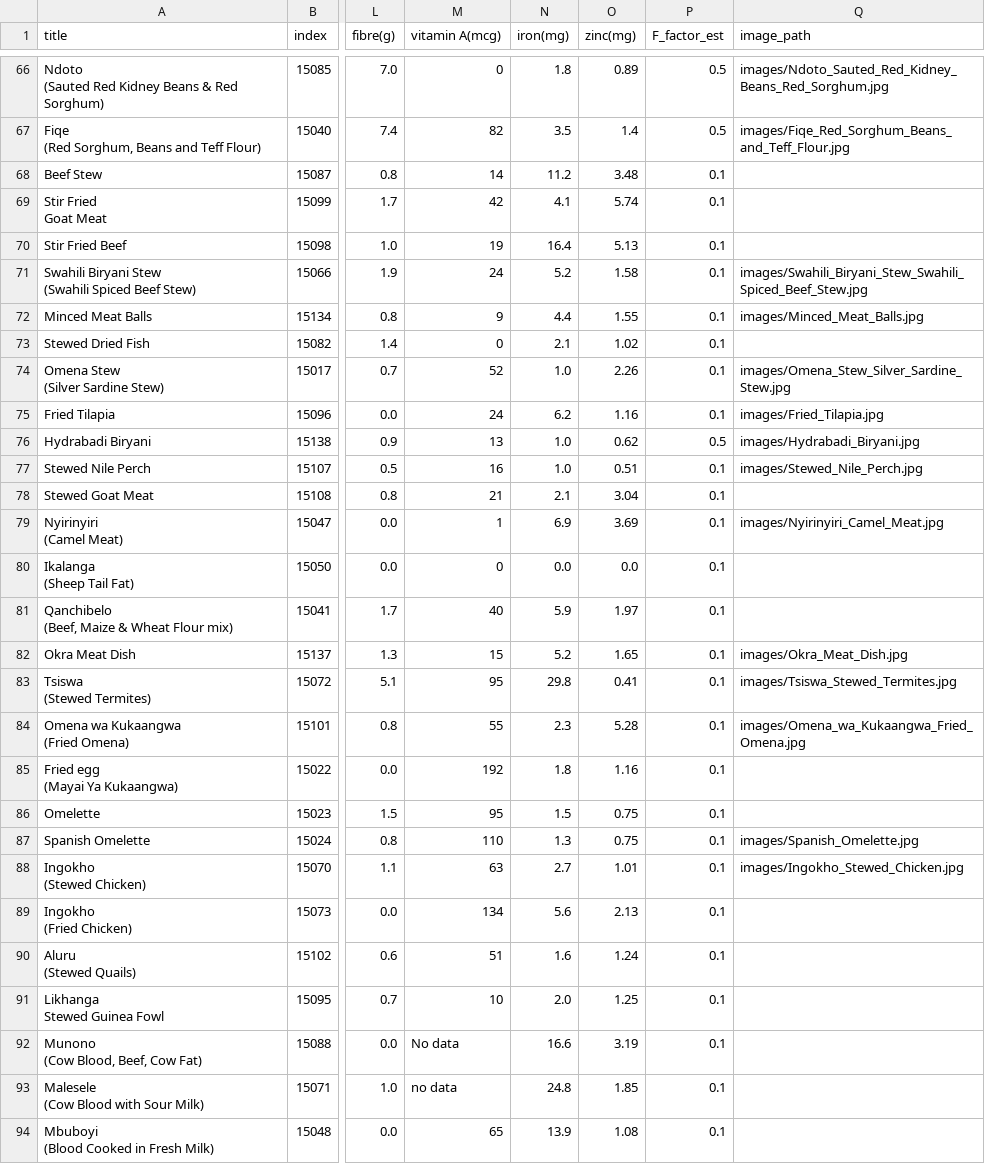
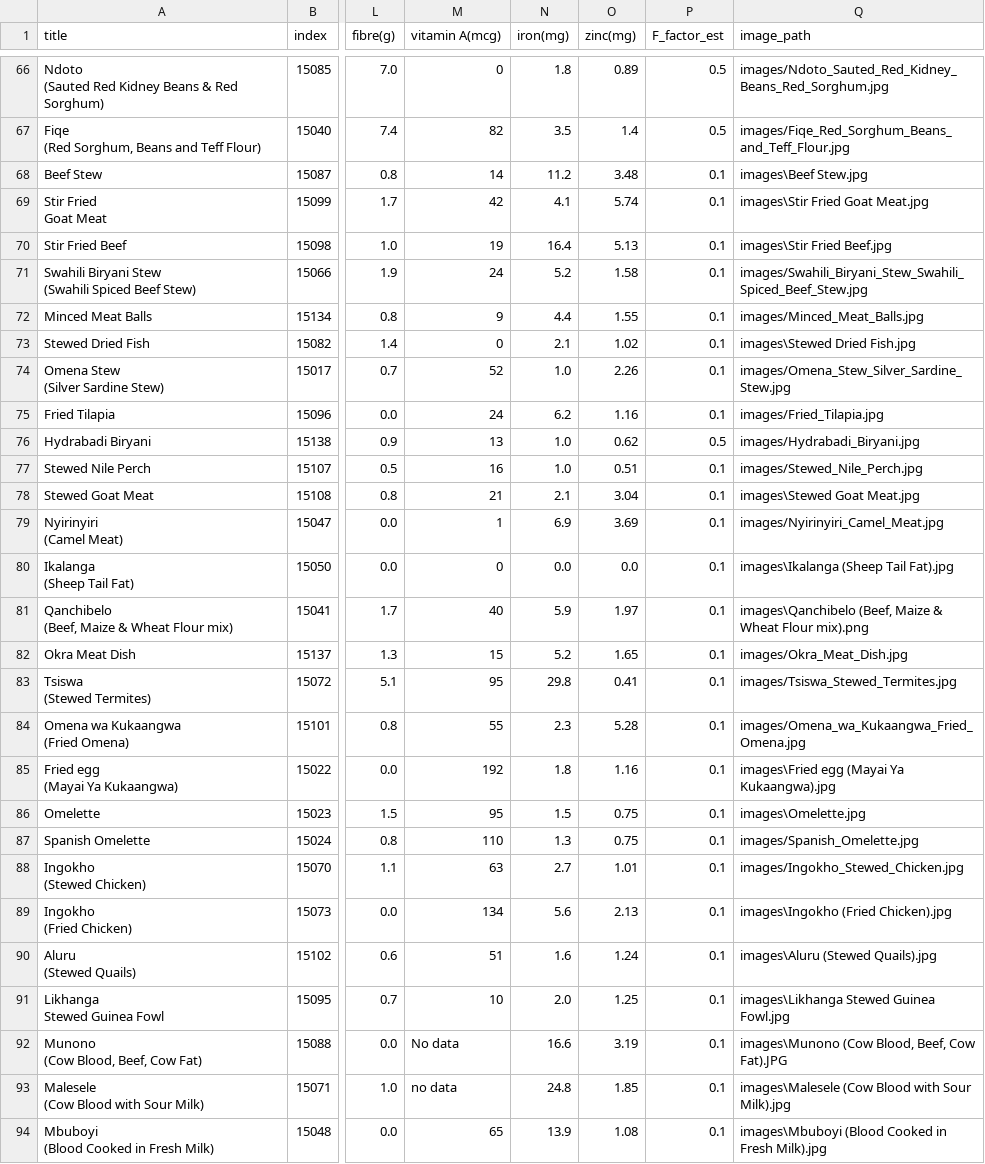
Before and after one commit to w-kibor/kenyan-recipes-dataset, a CSV file: Recipes_with_Images.csv, drawn as a sheet; only a part is shown, gaps mark what is left out; the diff covers the shown part only; the diff names each change by its address in the sheet, - before the commit and + after, or states it on an @@ line.

Commit message:
linking the images to the respective recipes

```diff
--- a/Recipes_with_Images.csv
+++ b/Recipes_with_Images.csv
-Q68 (image_path): (empty)
+Q68 (image_path): images\Beef Stew.jpg
-Q69 (image_path): (empty)
+Q69 (image_path): images\Stir Fried Goat Meat.jpg
-Q70 (image_path): (empty)
+Q70 (image_path): images\Stir Fried Beef.jpg
-Q73 (image_path): (empty)
+Q73 (image_path): images\Stewed Dried Fish.jpg
-Q78 (image_path): (empty)
+Q78 (image_path): images\Stewed Goat Meat.jpg
-Q80 (image_path): (empty)
+Q80 (image_path): images\Ikalanga (Sheep Tail Fat).jpg
-Q81 (image_path): (empty)
+Q81 (image_path): images\Qanchibelo (Beef, Maize & Wheat Flour mix).png
-Q85 (image_path): (empty)
+Q85 (image_path): images\Fried egg (Mayai Ya Kukaangwa).jpg
-Q86 (image_path): (empty)
+Q86 (image_path): images\Omelette.jpg
-Q89 (image_path): (empty)
+Q89 (image_path): images\Ingokho (Fried Chicken).jpg
-Q90 (image_path): (empty)
+Q90 (image_path): images\Aluru (Stewed Quails).jpg
-Q91 (image_path): (empty)
+Q91 (image_path): images\Likhanga Stewed Guinea Fowl.jpg
-Q92 (image_path): (empty)
+Q92 (image_path): images\Munono (Cow Blood, Beef, Cow Fat).JPG
-Q93 (image_path): (empty)
+Q93 (image_path): images\Malesele (Cow Blood with Sour Milk).jpg
-Q94 (image_path): (empty)
+Q94 (image_path): images\Mbuboyi (Blood Cooked in Fresh Milk).jpg
```
Also changed, not shown: 43 edited cells elsewhere in this file, 2 other files.
